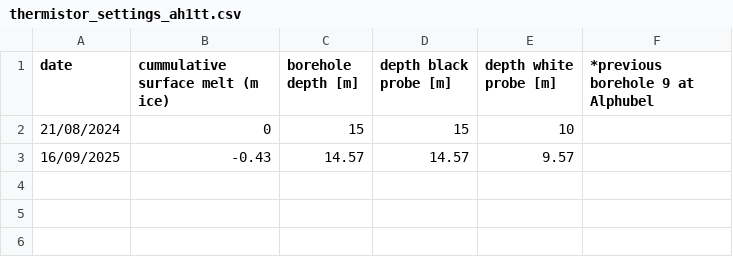
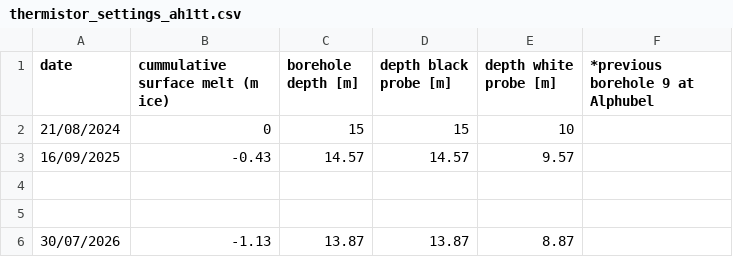
Before and after one commit to sdrocer/polythermal_swiss_glaciers, a CSV file: data/borehole_settings/thermistor_settings_ah1tt.csv, drawn as a sheet.

```diff
--- a/data/borehole_settings/thermistor_settings_ah1tt.csv
+++ b/data/borehole_settings/thermistor_settings_ah1tt.csv
@@ -3 +3,4 @@
 16/09/2025,-0.43,14.57,14.57,9.57,
+,,,,,
+,,,,,
+30/07/2026,-1.13,13.87,13.87,8.87,
```
Also changed, not shown: data/borehole_settings/thermistor_settings_ah2tt.csv, data/borehole_settings/thermistor_settings_ct2tt.csv, 9 other files.
